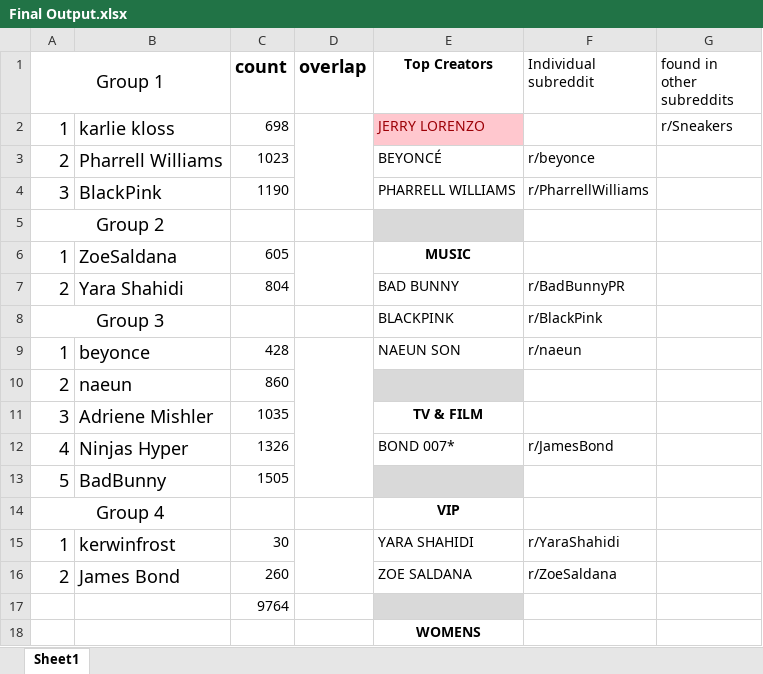
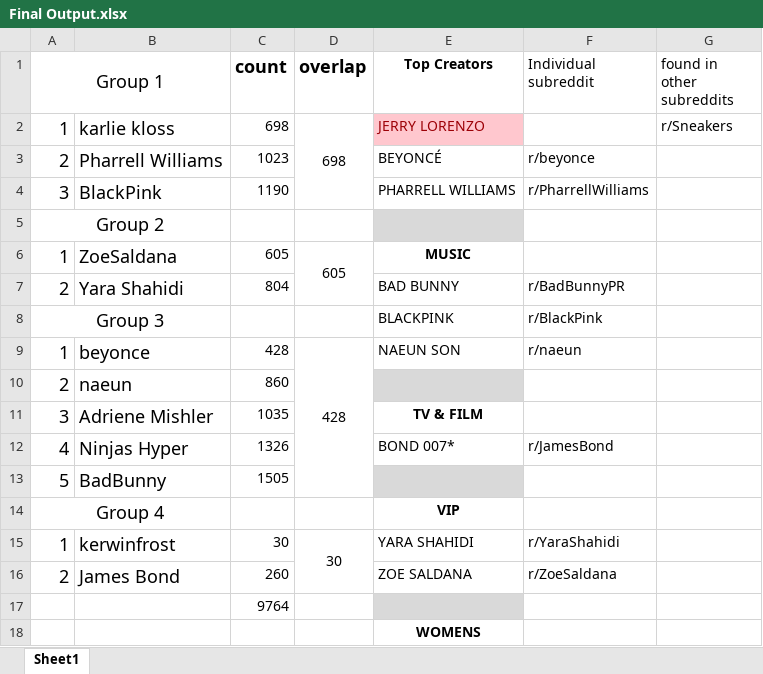
Before and after one commit to jinhangjiang/ASU_Applied_Project_2021, an Excel workbook: Data/Output/Final Output.xlsx, sheet Sheet1, drawn as a sheet; only a part is shown; values as stored, in another font and other column widths than the file's, no borders; the diff names each change by its address in the sheet, - before the commit and + after, or states it on an @@ line.

```diff
--- a/Data/Output/Final Output.xlsx (sheet Sheet1)
+++ b/Data/Output/Final Output.xlsx (sheet Sheet1)
-D2 (overlap): (empty)
+D2 (overlap): 698
-D6 (overlap): (empty)
+D6 (overlap): 605
-D9 (overlap): (empty)
+D9 (overlap): 428
-D15 (overlap): (empty)
+D15 (overlap): 30
```
Also changed, not shown: 1 other file.
